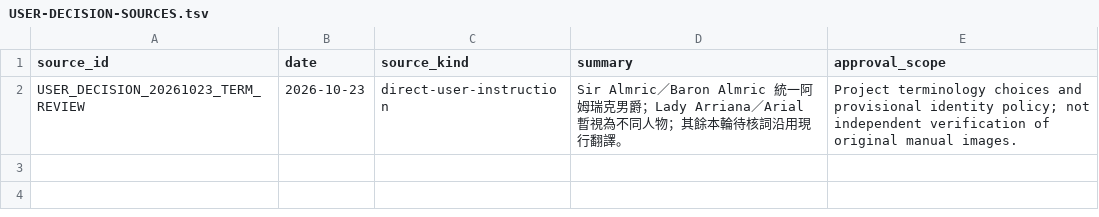
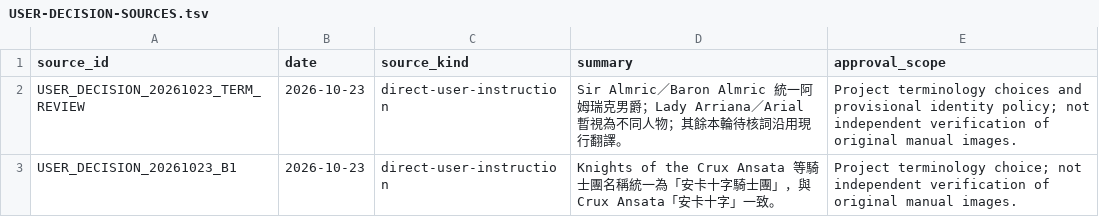
Before and after one commit to pmanyeh/underworld-exhumed, a TSV file: uw1/i18n/zh-TW/authority/USER-DECISION-SOURCES.tsv, drawn as a sheet; the diff names each change by its address in the sheet, - before the commit and + after, or states it on an @@ line.

```diff
--- a/uw1/i18n/zh-TW/authority/USER-DECISION-SOURCES.tsv
+++ b/uw1/i18n/zh-TW/authority/USER-DECISION-SOURCES.tsv
+row 3: USER_DECISION_20261023_B1 | 2026-10-23 | direct-user-instruction | Knights of the Crux Ansata 等騎士團名稱統一為「安卡十字騎士團」，與 Crux Ansata「安卡十字」一致。 | Project terminology choice; not independent verification of original manual images.
```
Also changed, not shown: uw1/i18n/zh-TW/authority/GLOSSARY.tsv, uw1/i18n/zh-TW/authority/GUIDE-ALIGNMENT.tsv, 5 other files.
